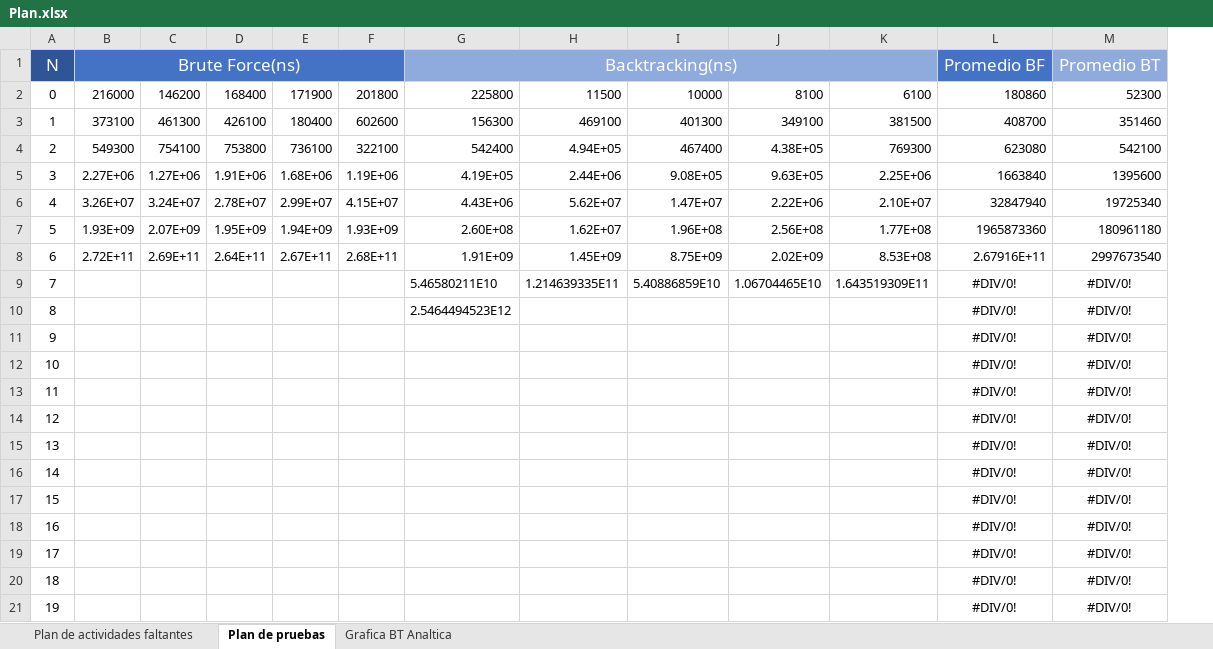
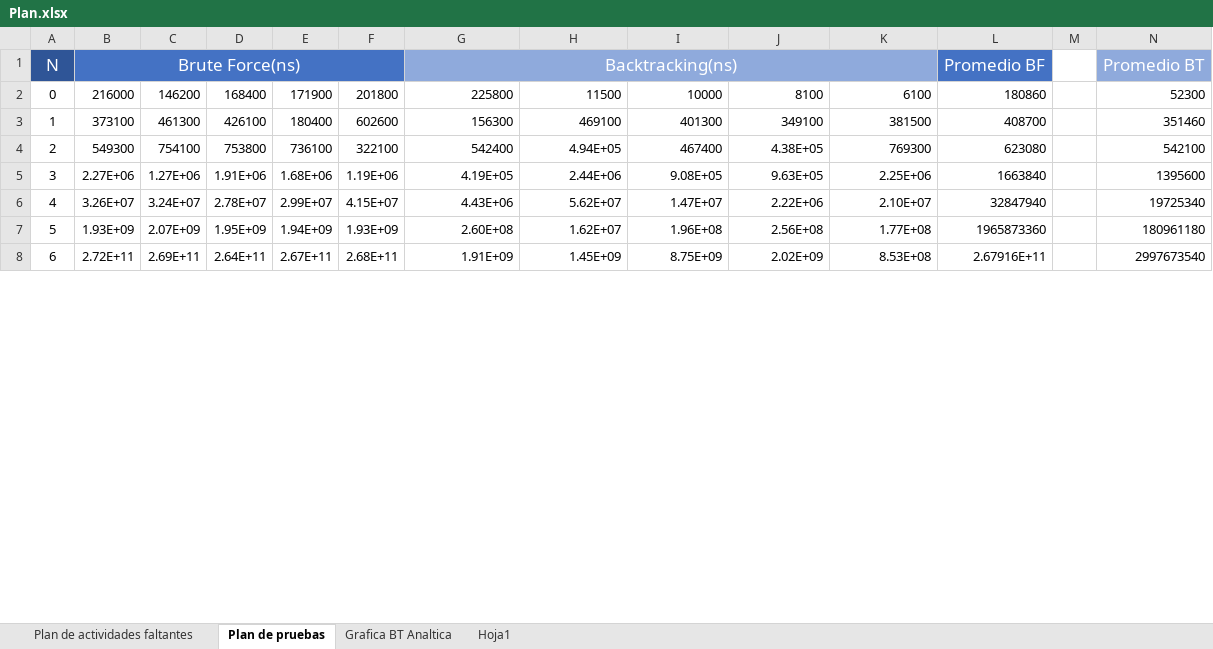
Before and after one commit to Girome01/ProyectoDominoBacktracking, an Excel workbook: Plan.xlsx, sheet Plan de pruebas, drawn as a sheet; only a part is shown; values as stored, in another font and other column widths than the file's, no borders; charts and pictures not drawn; removed rows and columns are numbered as before the commit, all else as after; the diff covers the shown part only; the diff names each change by its address in the sheet, - before the commit and + after, or states it on an @@ line.

```diff
--- a/Plan.xlsx (sheet Plan de pruebas)
+++ b/Plan.xlsx (sheet Plan de pruebas)
+sheet tab: Hoja1
+column M, empty
-row 9: 7 |  |  |  |  |  | 5.46580211E10 | 1.214639335E11 | 5.40886859E10 | 1.06704465E10 | 1.643519309E11 | #DIV/0! | #DIV/0!
-row 10: 8 |  |  |  |  |  | 2.5464494523E12 |  |  |  |  | #DIV/0! | #DIV/0!
-row 11: 9 |  |  |  |  |  |  |  |  |  |  | #DIV/0! | #DIV/0!
-row 12: 10 |  |  |  |  |  |  |  |  |  |  | #DIV/0! | #DIV/0!
-row 13: 11 |  |  |  |  |  |  |  |  |  |  | #DIV/0! | #DIV/0!
-row 14: 12 |  |  |  |  |  |  |  |  |  |  | #DIV/0! | #DIV/0!
-row 15: 13 |  |  |  |  |  |  |  |  |  |  | #DIV/0! | #DIV/0!
-row 16: 14 |  |  |  |  |  |  |  |  |  |  | #DIV/0! | #DIV/0!
-row 17: 15 |  |  |  |  |  |  |  |  |  |  | #DIV/0! | #DIV/0!
-row 18: 16 |  |  |  |  |  |  |  |  |  |  | #DIV/0! | #DIV/0!
-row 19: 17 |  |  |  |  |  |  |  |  |  |  | #DIV/0! | #DIV/0!
-row 20: 18 |  |  |  |  |  |  |  |  |  |  | #DIV/0! | #DIV/0!
-row 21: 19 |  |  |  |  |  |  |  |  |  |  | #DIV/0! | #DIV/0!
```
Also changed, not shown: 2 added rows and 11 removed rows elsewhere in this sheet, charts or pictures, 9 other files.
